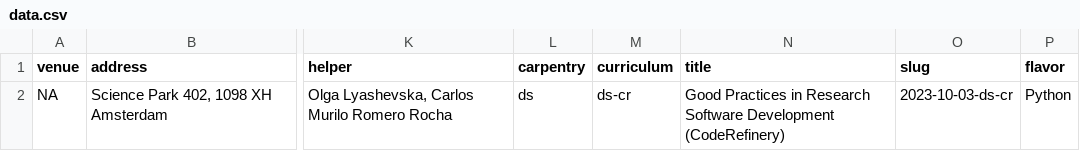
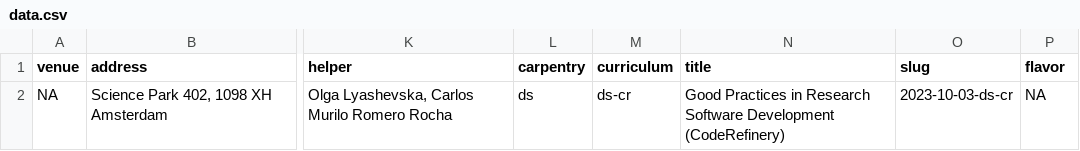
Before and after one commit to esciencecenter-digital-skills/2023-10-03-ds-cr, a CSV file: _data/data.csv, drawn as a sheet; only a part is shown, gaps mark what is left out; the diff names each change by its address in the sheet, - before the commit and + after, or states it on an @@ line.

Commit message:
Reset the workshop flavor to NA due to bad rendering of the website

```diff
--- a/_data/data.csv
+++ b/_data/data.csv
-P2 (flavor): Python
+P2 (flavor): NA
```
